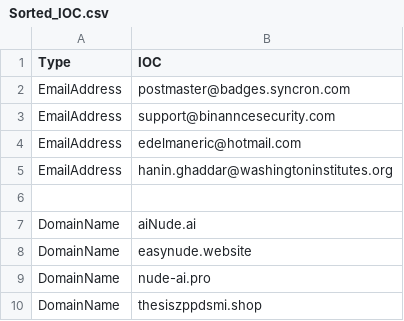
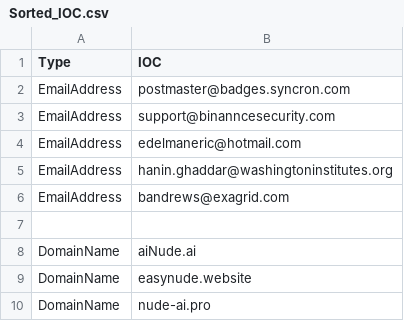
Before and after one commit to yarivdv/SORTED_IOC, a CSV file: Sorted_IOC.csv, drawn as a sheet; only a part is shown; the shorter side is filled out with more unchanged rows; the diff names each change by its address in the sheet, - before the commit and + after, or states it on an @@ line.

Commit message:
Update Sorted_IOC.csv

```diff
--- a/Sorted_IOC.csv
+++ b/Sorted_IOC.csv
+row 6: EmailAddress | bandrews@exagrid.com
```
